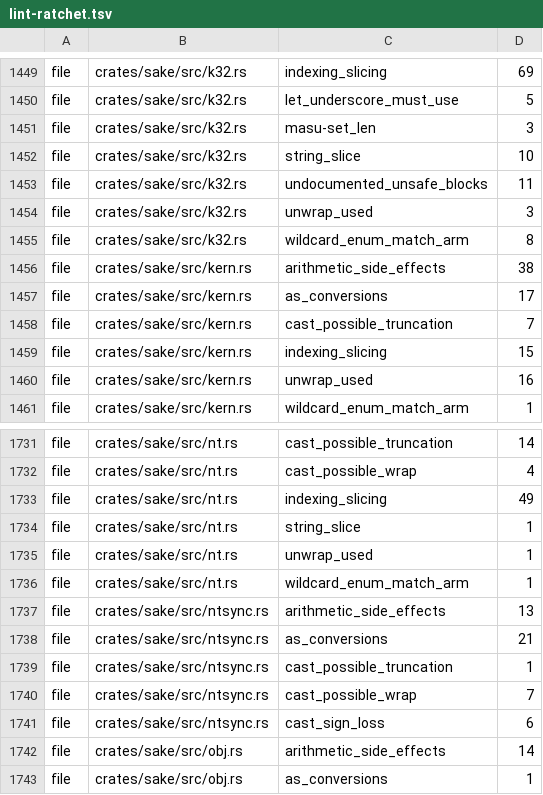
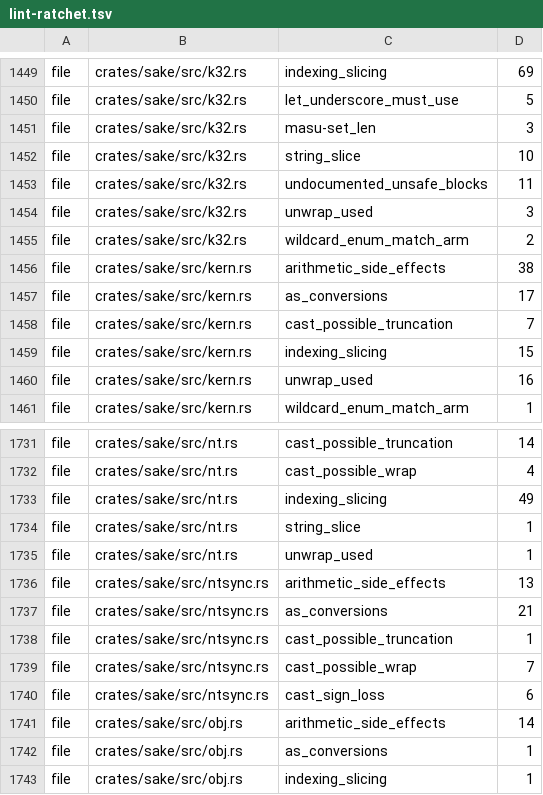
Before and after one commit to a-kaibu/masu, a TSV file: tools/ci/lint-ratchet.tsv, drawn as a sheet; only a part is shown, gaps mark what is left out; the shorter side is filled out with more unchanged rows.

```diff
--- a/tools/ci/lint-ratchet.tsv
+++ b/tools/ci/lint-ratchet.tsv
@@ -1454,3 +1454,3 @@ file	crates/sake/src/k32.rs	undocumented_unsafe_blocks	11
 file	crates/sake/src/k32.rs	unwrap_used	3
-file	crates/sake/src/k32.rs	wildcard_enum_match_arm	8
+file	crates/sake/src/k32.rs	wildcard_enum_match_arm	2
 file	crates/sake/src/kern.rs	arithmetic_side_effects	38
@@ -1735,3 +1735,2 @@ file	crates/sake/src/nt.rs	string_slice	1
 file	crates/sake/src/nt.rs	unwrap_used	1
-file	crates/sake/src/nt.rs	wildcard_enum_match_arm	1
 file	crates/sake/src/ntsync.rs	arithmetic_side_effects	13
```
Also changed, not shown: 2 other files.
